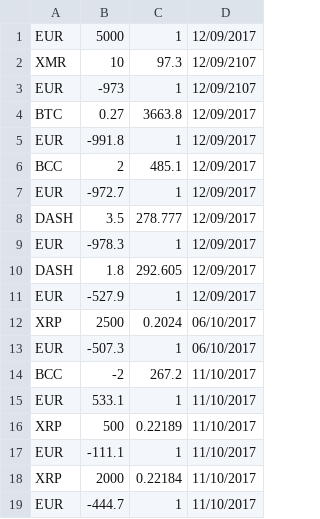
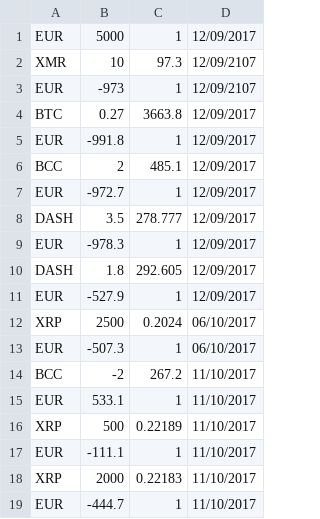
Before and after one commit to thadeus74/my_trading, a CSV file: ledger.csv, drawn as a sheet.

Commit message:
Example ledger usable to test the module

```diff
--- a/ledger.csv
+++ b/ledger.csv
@@ -17,3 +17,3 @@ XRP,500,0.22189,11/10/2017
 EUR,-111.1,1,11/10/2017
-XRP,2000,0.22184,11/10/2017
+XRP,2000,0.22183,11/10/2017
 EUR,-444.7,1,11/10/2017
```
